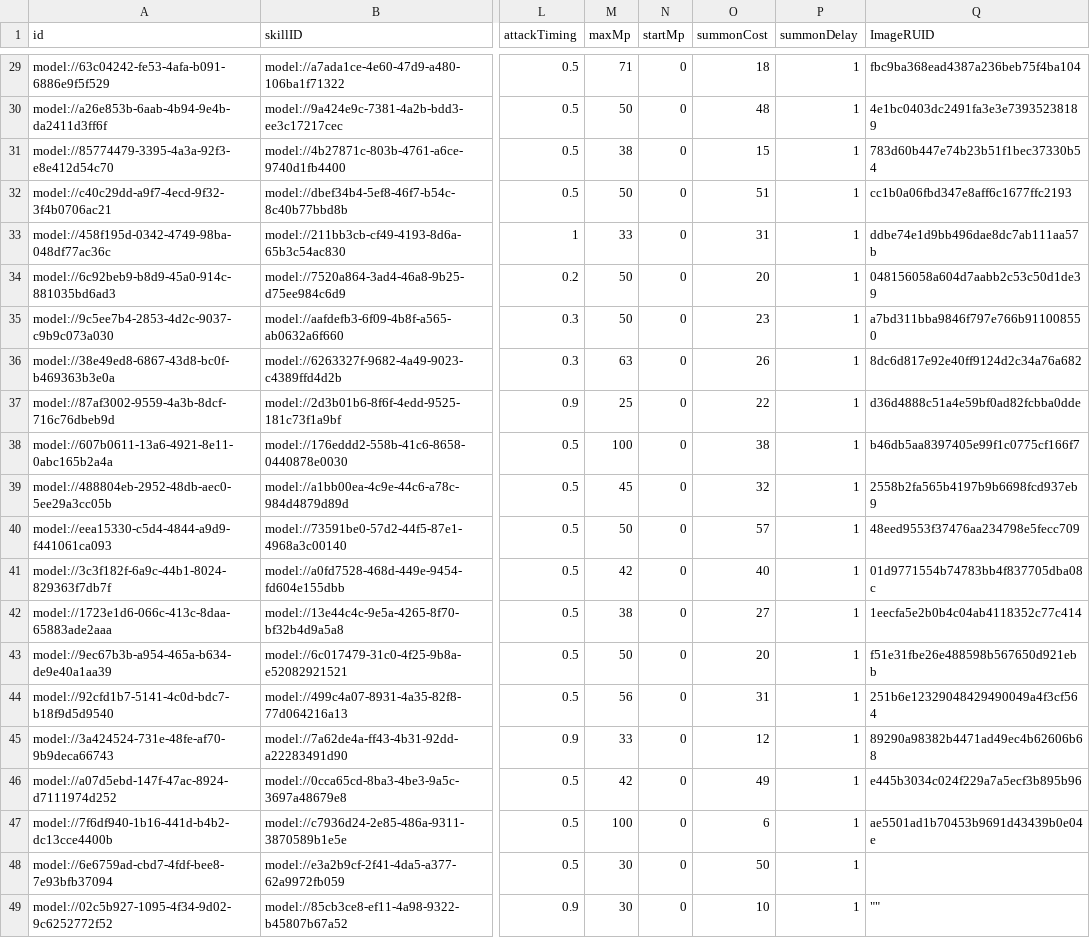
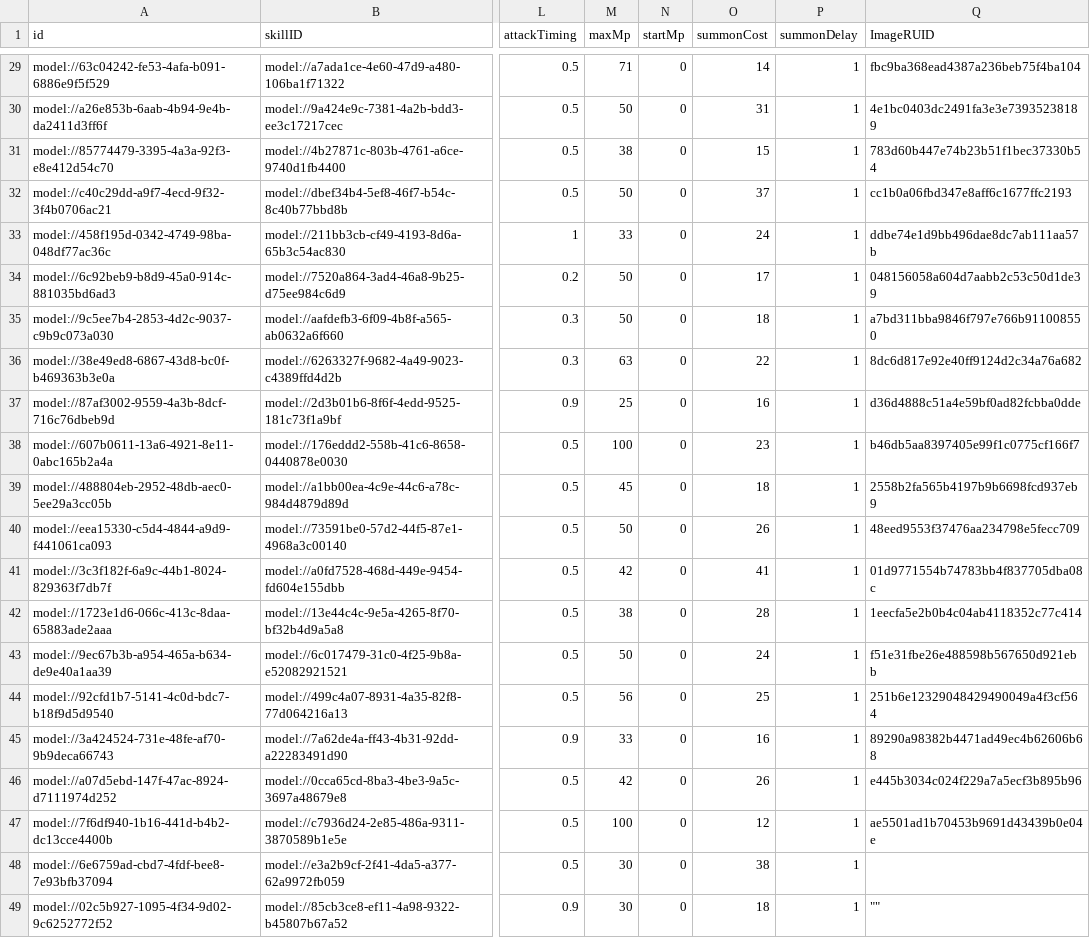
Before and after one commit to browniesss/MapleWorlds, a CSV file: RootDesk/MyDesk/DataSets/Unit.csv, drawn as a sheet; only a part is shown, gaps mark what is left out; the diff covers the shown part only; the diff names each change by its address in the sheet, - before the commit and + after, or states it on an @@ line.

```diff
--- a/RootDesk/MyDesk/DataSets/Unit.csv
+++ b/RootDesk/MyDesk/DataSets/Unit.csv
-O29 (summonCost): 18
+O29 (summonCost): 14
-O30 (summonCost): 48
+O30 (summonCost): 31
-O32 (summonCost): 51
+O32 (summonCost): 37
-O33 (summonCost): 31
+O33 (summonCost): 24
-O34 (summonCost): 20
+O34 (summonCost): 17
-O35 (summonCost): 23
+O35 (summonCost): 18
-O36 (summonCost): 26
+O36 (summonCost): 22
-O37 (summonCost): 22
+O37 (summonCost): 16
-O38 (summonCost): 38
+O38 (summonCost): 23
-O39 (summonCost): 32
+O39 (summonCost): 18
-O40 (summonCost): 57
+O40 (summonCost): 26
-O41 (summonCost): 40
+O41 (summonCost): 41
-O42 (summonCost): 27
+O42 (summonCost): 28
-O43 (summonCost): 20
+O43 (summonCost): 24
-O44 (summonCost): 31
+O44 (summonCost): 25
-O45 (summonCost): 12
+O45 (summonCost): 16
-O46 (summonCost): 49
+O46 (summonCost): 26
-O47 (summonCost): 6
+O47 (summonCost): 12
-O48 (summonCost): 50
+O48 (summonCost): 38
-O49 (summonCost): 10
+O49 (summonCost): 18
```
Also changed, not shown: 26 edited cells elsewhere in this file.
